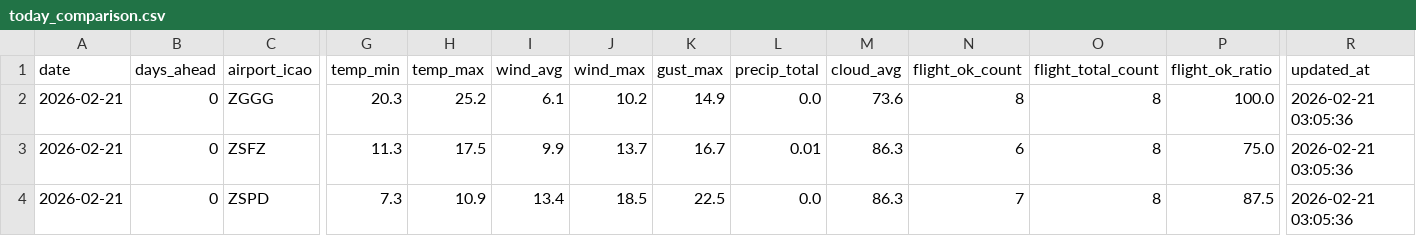
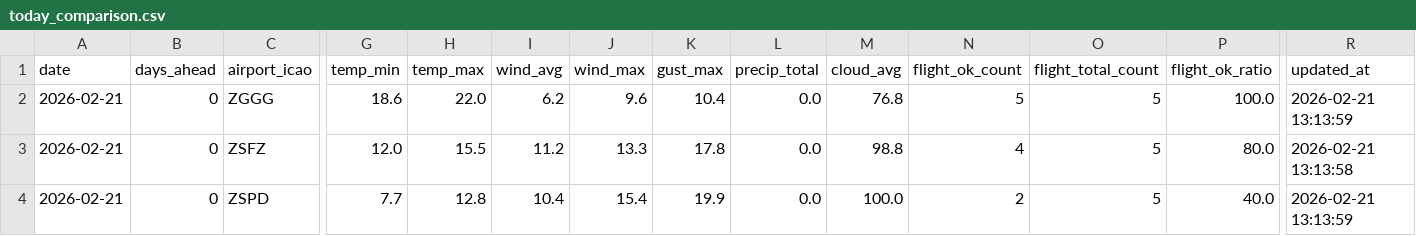
Before and after one commit to s0914712/pla-data-dashboard, a CSV file: data/today_comparison.csv, drawn as a sheet; only a part is shown, gaps mark what is left out; the diff names each change by its address in the sheet, - before the commit and + after, or states it on an @@ line.

```diff
--- a/data/today_comparison.csv
+++ b/data/today_comparison.csv
-G2 (temp_min): 20.3
+G2 (temp_min): 18.6
-H2 (temp_max): 25.2
+H2 (temp_max): 22.0
-I2 (wind_avg): 6.1
+I2 (wind_avg): 6.2
-J2 (wind_max): 10.2
+J2 (wind_max): 9.6
-K2 (gust_max): 14.9
+K2 (gust_max): 10.4
-M2 (cloud_avg): 73.6
+M2 (cloud_avg): 76.8
-N2 (flight_ok_count): 8
+N2 (flight_ok_count): 5
-O2:O4 (flight_total_count): 8
+O2:O4 (flight_total_count): 5
-R2 (updated_at): 2026-02-21 03:05:36
+R2 (updated_at): 2026-02-21 13:13:59
-G3 (temp_min): 11.3
+G3 (temp_min): 12.0
-H3 (temp_max): 17.5
+H3 (temp_max): 15.5
-I3 (wind_avg): 9.9
+I3 (wind_avg): 11.2
-J3 (wind_max): 13.7
+J3 (wind_max): 13.3
-K3 (gust_max): 16.7
+K3 (gust_max): 17.8
-L3 (precip_total): 0.01
+L3 (precip_total): 0.0
-M3 (cloud_avg): 86.3
+M3 (cloud_avg): 98.8
-N3 (flight_ok_count): 6
+N3 (flight_ok_count): 4
-P3 (flight_ok_ratio): 75.0
+P3 (flight_ok_ratio): 80.0
-R3 (updated_at): 2026-02-21 03:05:36
+R3 (updated_at): 2026-02-21 13:13:58
-G4 (temp_min): 7.3
+G4 (temp_min): 7.7
-H4 (temp_max): 10.9
+H4 (temp_max): 12.8
-I4 (wind_avg): 13.4
+I4 (wind_avg): 10.4
-J4 (wind_max): 18.5
+J4 (wind_max): 15.4
-K4 (gust_max): 22.5
+K4 (gust_max): 19.9
-M4 (cloud_avg): 86.3
+M4 (cloud_avg): 100.0
-N4 (flight_ok_count): 7
+N4 (flight_ok_count): 2
-P4 (flight_ok_ratio): 87.5
+P4 (flight_ok_ratio): 40.0
-R4 (updated_at): 2026-02-21 03:05:36
+R4 (updated_at): 2026-02-21 13:13:59
```
Also changed, not shown: data/airport_weather_forecast.csv.
